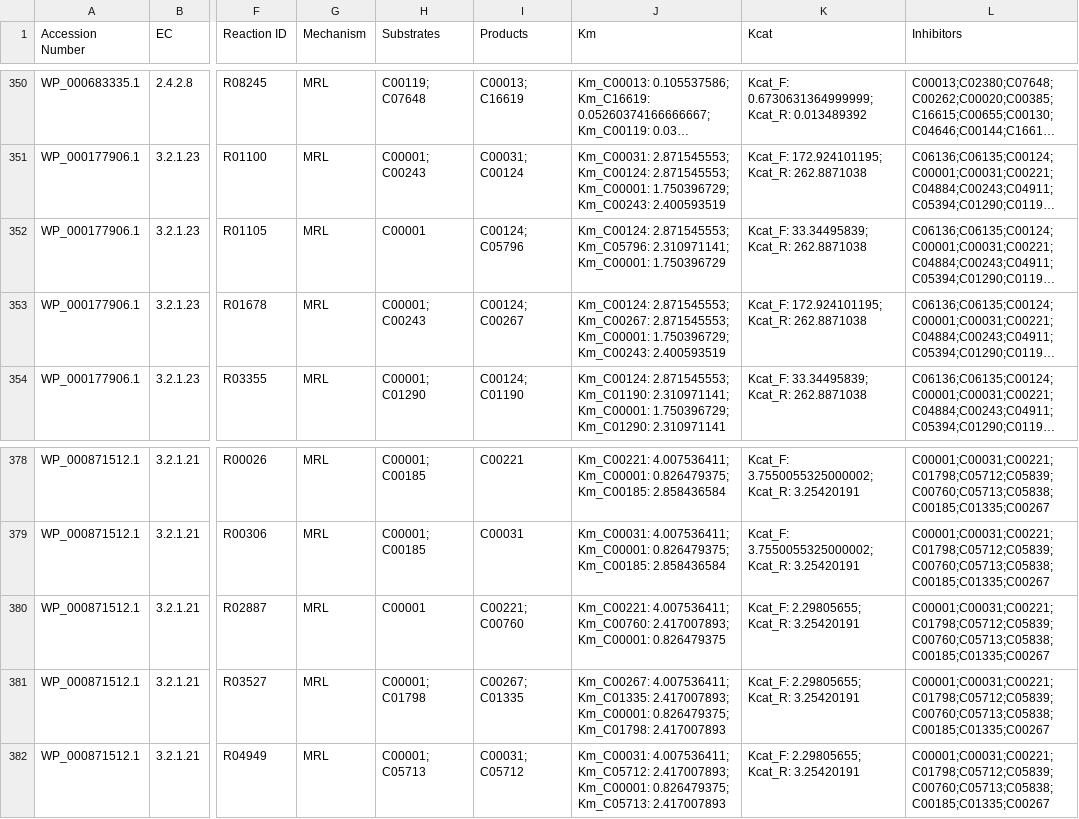
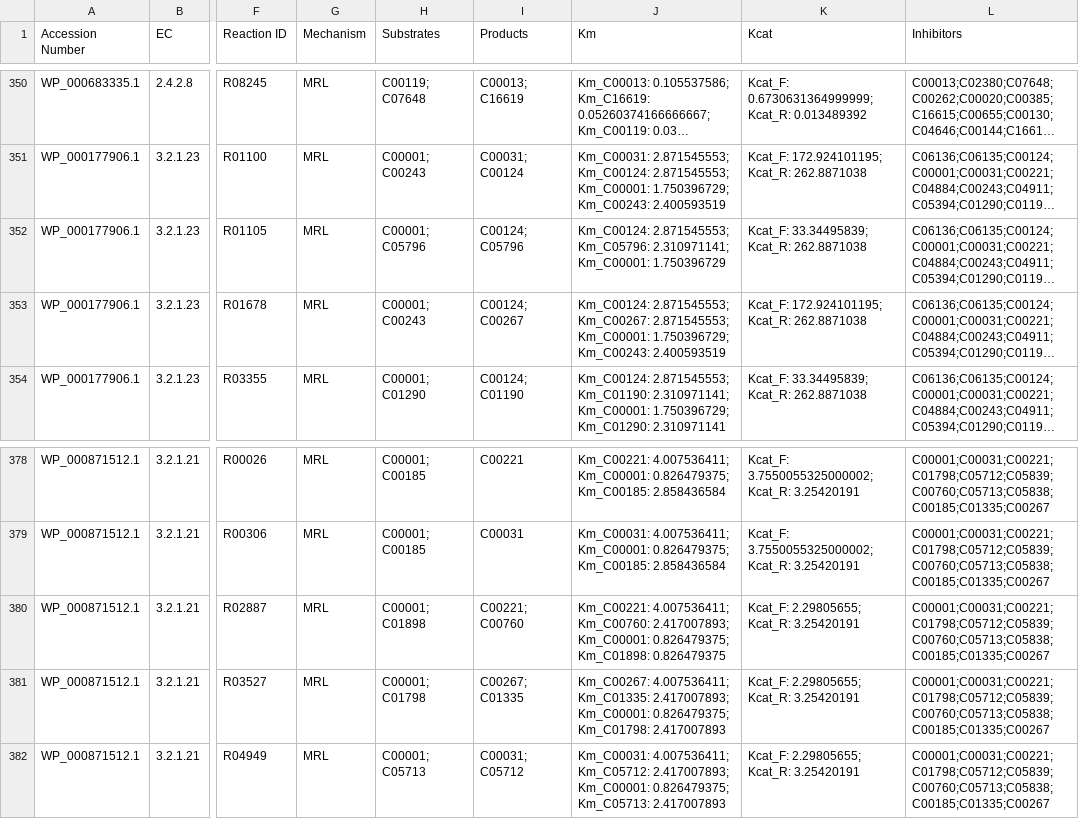
Before and after one commit to carothersresearch/ECFERS, a CSV file: src/frenda_brenda/Files/CCNs/Reaction_biosyn.csv, drawn as a sheet; only a part is shown, gaps mark what is left out; long unchanged cells end in …; the diff names each change by its address in the sheet, - before the commit and + after, or states it on an @@ line.

```diff
--- a/src/frenda_brenda/Files/CCNs/Reaction_biosyn.csv
+++ b/src/frenda_brenda/Files/CCNs/Reaction_biosyn.csv
-H352 (Substrates): C00001
+H352 (Substrates): C00001; C05796
-H380 (Substrates): C00001
+H380 (Substrates): C00001; C01898
-J380 (Km): …2.417007893; Km_C00001: 0.826479375
+J380 (Km): …2.417007893; Km_C00001: 0.826479375; Km_C01898: 0.826479375
```
Also changed, not shown: src/frenda_brenda/Files/CCNs/SpeciesBaseMechanism_biosyn.csv, src/frenda_brenda/Files/Inaccessible_IDs.csv, 10 other files.
